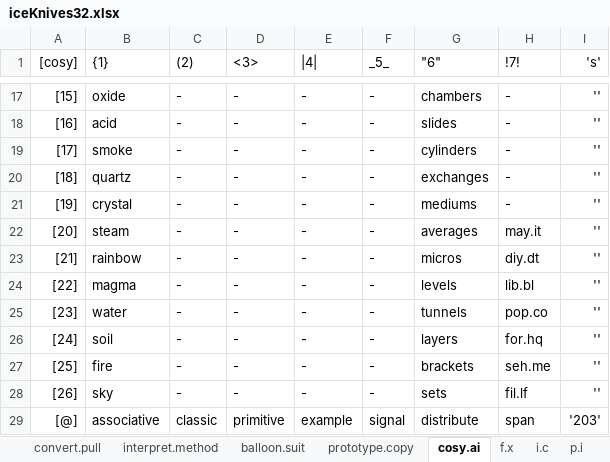
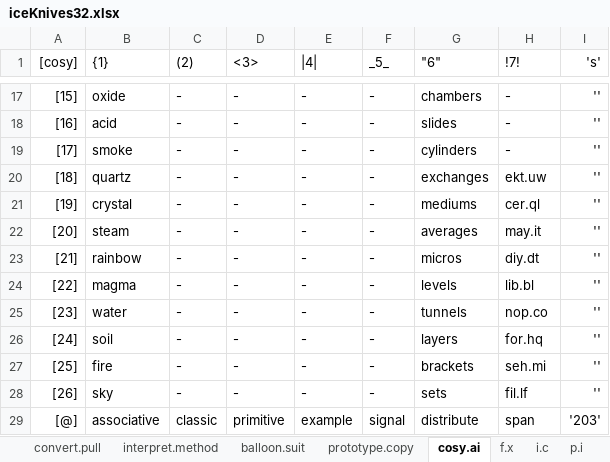
Before and after one commit to openroot/iceKnives32, an Excel workbook: iceKnives32/Offline Documents (Periodic)/iceKnives32.xlsx, sheet cosy.ai, drawn as a sheet; only a part is shown, gaps mark what is left out; values as stored, in another font and other column widths than the file's, no borders; charts and pictures not drawn; the diff names each change by its address in the sheet, - before the commit and + after, or states it on an @@ line.

```diff
--- a/iceKnives32/Offline Documents (Periodic)/iceKnives32.xlsx (sheet cosy.ai)
+++ b/iceKnives32/Offline Documents (Periodic)/iceKnives32.xlsx (sheet cosy.ai)
-H20 (!7!): -
+H20 (!7!): ekt.uw
-H21 (!7!): -
+H21 (!7!): cer.ql
-H25 (!7!): pop.co
+H25 (!7!): nop.co
-H27 (!7!): seh.me
+H27 (!7!): seh.mi
```
Also changed, not shown: 3 other files.
